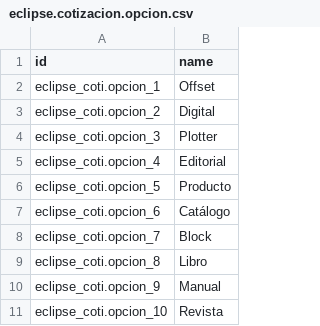
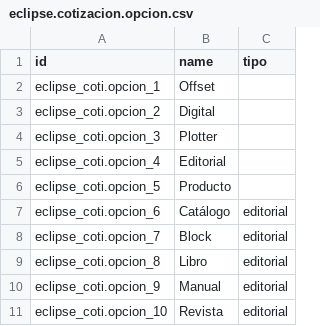
Before and after one commit to Huascar-Ona/eclipse_coti, a CSV file: data/eclipse.cotizacion.opcion.csv, drawn as a sheet; only a part is shown; the diff names each change by its address in the sheet, - before the commit and + after, or states it on an @@ line.

Commit message:
poder dar de alta productos; avances cotizaciones multiples

```diff
--- a/data/eclipse.cotizacion.opcion.csv
+++ b/data/eclipse.cotizacion.opcion.csv
+column C (tipo), rows 7-11: all editorial
```
Also changed, not shown: 4 other files.
